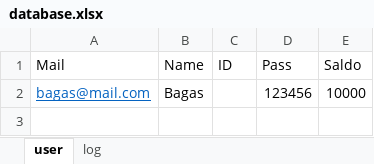
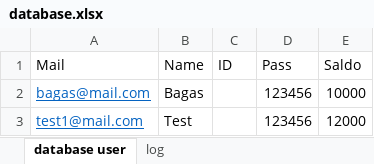
Before and after one commit to ZakiYudhistira/TubesPengkom11, an Excel workbook: database.xlsx, sheet database user, drawn as a sheet; values as stored, in another font and other column widths than the file's, no borders; the diff names each change by its address in the sheet, - before the commit and + after, or states it on an @@ line.

```diff
--- a/database.xlsx (sheet database user)
+++ b/database.xlsx (sheet database user)
-sheet tab: user
+sheet tab: database user
+row 3: test1@mail.com | Test |  | 123456 | 12000
```
Also changed, not shown: sheet log, 2 other files.
